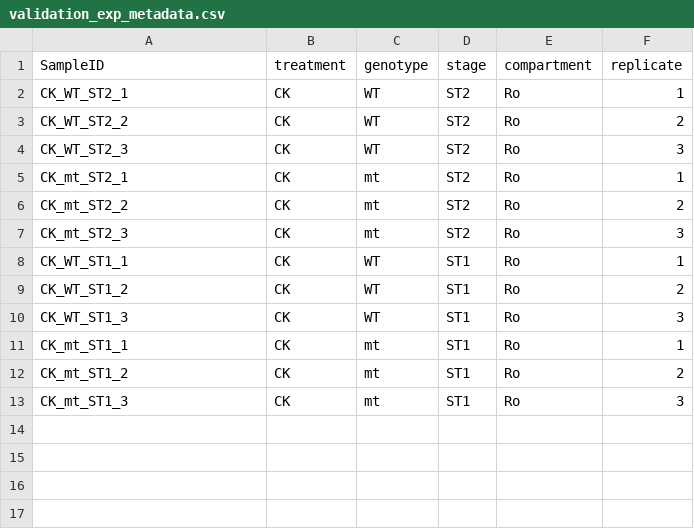
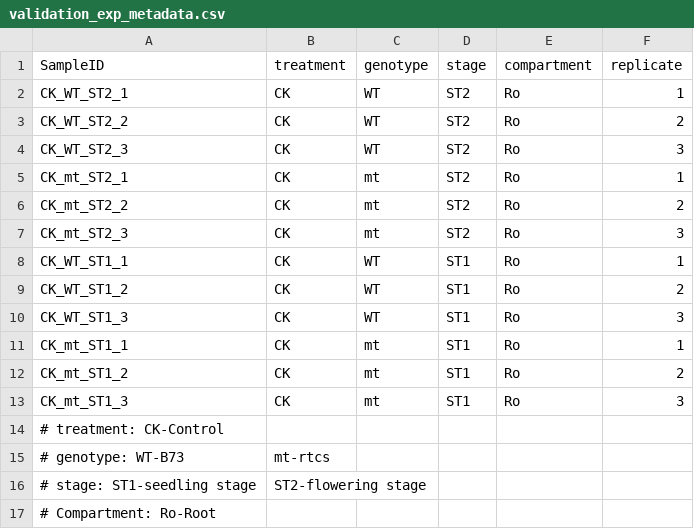
Before and after one commit to Danning16/Integrated-analysis-of-bacteria-and-transcriptome-along-the-primary-root-in-maize, a CSV file: validation_experiment/validation_exp_metadata.csv, drawn as a sheet; the diff names each change by its address in the sheet, - before the commit and + after, or states it on an @@ line.

Commit message:
Update validation_exp_metadata.csv

```diff
--- a/validation_experiment/validation_exp_metadata.csv
+++ b/validation_experiment/validation_exp_metadata.csv
+row 14: # treatment: CK-Control
+row 15: # genotype: WT-B73 | mt-rtcs
+row 16: # stage: ST1-seedling stage | ST2-flowering stage
+row 17: # Compartment: Ro-Root
```
